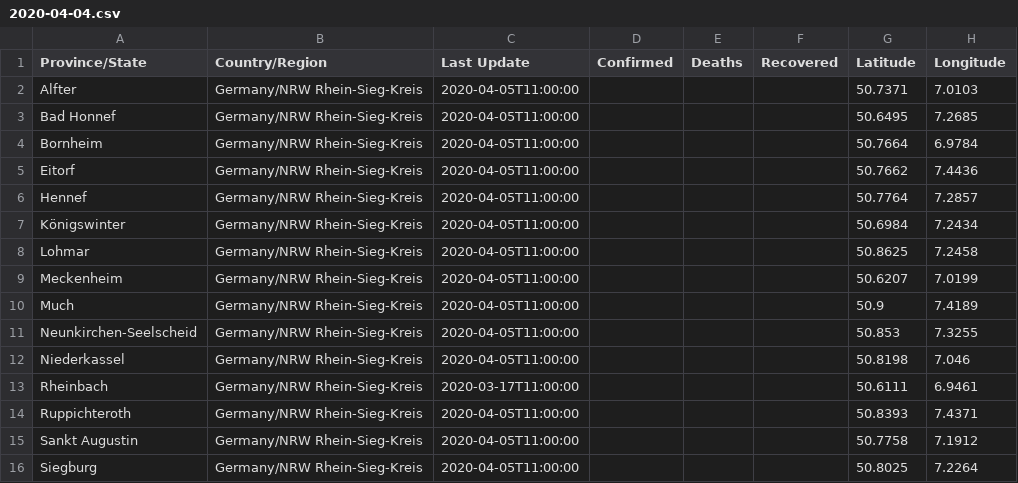
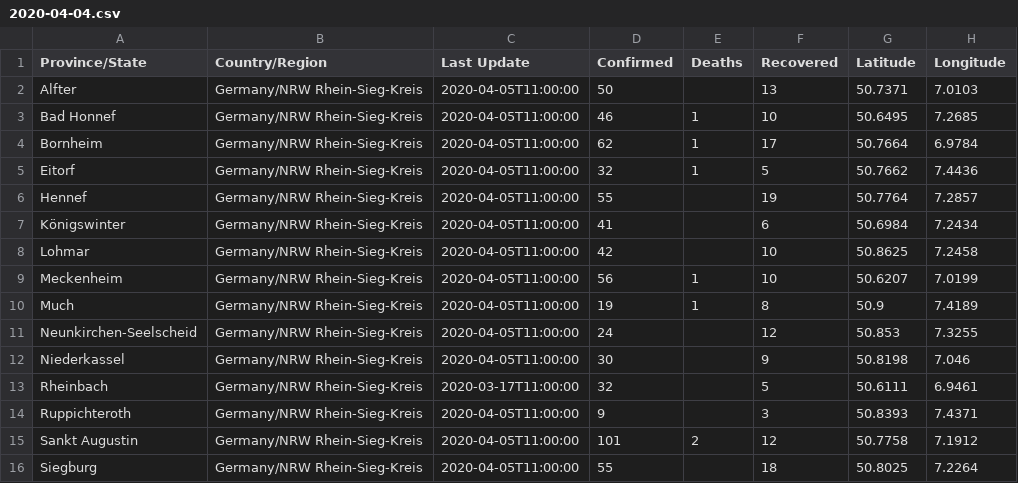
Before and after one commit to cmarxmeier/covid-19-RKI, a CSV file: RSK_covid_19_data/2020-04-04.csv, drawn as a sheet; only a part is shown; the diff covers the shown part only.

Commit message:
Update 2020-04-04.csv

```diff
--- a/RSK_covid_19_data/2020-04-04.csv
+++ b/RSK_covid_19_data/2020-04-04.csv
@@ -1,16 +1,16 @@
 Province/State,Country/Region,Last Update,Confirmed,Deaths,Recovered,Latitude,Longitude
-Alfter,Germany/NRW Rhein-Sieg-Kreis,2020-04-05T11:00:00,,,,50.7371,7.0103
-Bad Honnef,Germany/NRW Rhein-Sieg-Kreis,2020-04-05T11:00:00,,,,50.6495,7.2685
-Bornheim,Germany/NRW Rhein-Sieg-Kreis,2020-04-05T11:00:00,,,,50.7664,6.9784
-Eitorf,Germany/NRW Rhein-Sieg-Kreis,2020-04-05T11:00:00,,,,50.7662,7.4436
-Hennef,Germany/NRW Rhein-Sieg-Kreis,2020-04-05T11:00:00,,,,50.7764,7.2857
-Königswinter,Germany/NRW Rhein-Sieg-Kreis,2020-04-05T11:00:00,,,,50.6984,7.2434
-Lohmar,Germany/NRW Rhein-Sieg-Kreis,2020-04-05T11:00:00,,,,50.8625,7.2458
-Meckenheim,Germany/NRW Rhein-Sieg-Kreis,2020-04-05T11:00:00,,,,50.6207,7.0199
-Much,Germany/NRW Rhein-Sieg-Kreis,2020-04-05T11:00:00,,,,50.9,7.4189
-Neunkirchen-Seelscheid,Germany/NRW Rhein-Sieg-Kreis,2020-04-05T11:00:00,,,,50.853,7.3255
-Niederkassel,Germany/NRW Rhein-Sieg-Kreis,2020-04-05T11:00:00,,,,50.8198,7.046
-Rheinbach,Germany/NRW Rhein-Sieg-Kreis,2020-03-17T11:00:00,,,,50.6111,6.9461
-Ruppichteroth,Germany/NRW Rhein-Sieg-Kreis,2020-04-05T11:00:00,,,,50.8393,7.4371
-Sankt Augustin,Germany/NRW Rhein-Sieg-Kreis,2020-04-05T11:00:00,,,,50.7758,7.1912
-Siegburg,Germany/NRW Rhein-Sieg-Kreis,2020-04-05T11:00:00,,,,50.8025,7.2264
+Alfter,Germany/NRW Rhein-Sieg-Kreis,2020-04-05T11:00:00,50,,13,50.7371,7.0103
+Bad Honnef,Germany/NRW Rhein-Sieg-Kreis,2020-04-05T11:00:00,46,1,10,50.6495,7.2685
+Bornheim,Germany/NRW Rhein-Sieg-Kreis,2020-04-05T11:00:00,62,1,17,50.7664,6.9784
+Eitorf,Germany/NRW Rhein-Sieg-Kreis,2020-04-05T11:00:00,32,1,5,50.7662,7.4436
+Hennef,Germany/NRW Rhein-Sieg-Kreis,2020-04-05T11:00:00,55,,19,50.7764,7.2857
+Königswinter,Germany/NRW Rhein-Sieg-Kreis,2020-04-05T11:00:00,41,,6,50.6984,7.2434
+Lohmar,Germany/NRW Rhein-Sieg-Kreis,2020-04-05T11:00:00,42,,10,50.8625,7.2458
+Meckenheim,Germany/NRW Rhein-Sieg-Kreis,2020-04-05T11:00:00,56,1,10,50.6207,7.0199
+Much,Germany/NRW Rhein-Sieg-Kreis,2020-04-05T11:00:00,19,1,8,50.9,7.4189
+Neunkirchen-Seelscheid,Germany/NRW Rhein-Sieg-Kreis,2020-04-05T11:00:00,24,,12,50.853,7.3255
+Niederkassel,Germany/NRW Rhein-Sieg-Kreis,2020-04-05T11:00:00,30,,9,50.8198,7.046
+Rheinbach,Germany/NRW Rhein-Sieg-Kreis,2020-03-17T11:00:00,32,,5,50.6111,6.9461
+Ruppichteroth,Germany/NRW Rhein-Sieg-Kreis,2020-04-05T11:00:00,9,,3,50.8393,7.4371
+Sankt Augustin,Germany/NRW Rhein-Sieg-Kreis,2020-04-05T11:00:00,101,2,12,50.7758,7.1912
+Siegburg,Germany/NRW Rhein-Sieg-Kreis,2020-04-05T11:00:00,55,,18,50.8025,7.2264
```
Also changed, not shown: 9 edited cells elsewhere in this file.
